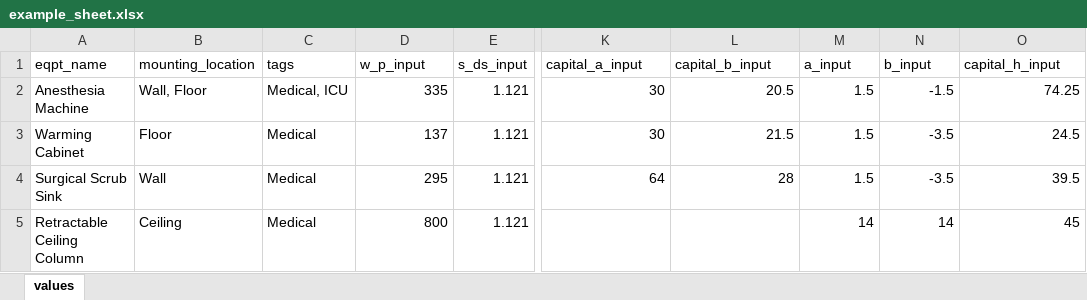
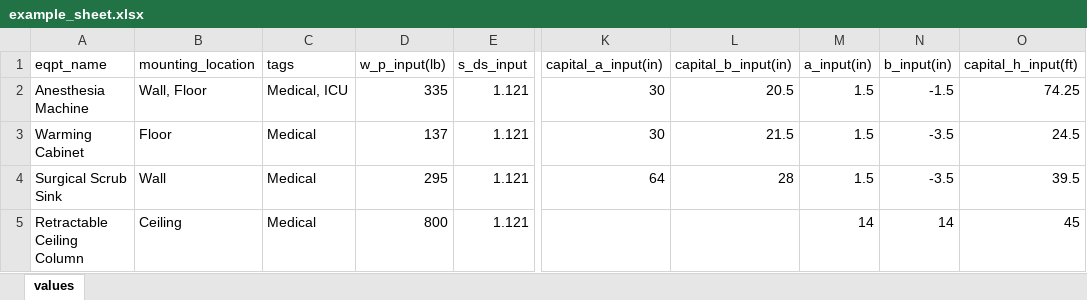
Before and after one commit to panariellop/mathcad_auto, an Excel workbook: templates/example_sheet.xlsx, sheet values, drawn as a sheet; only a part is shown, gaps mark what is left out; values as stored, in another font and other column widths than the file's, no borders; the diff names each change by its address in the sheet, - before the commit and + after, or states it on an @@ line.

Commit message:
user can now include units in the inputs

```diff
--- a/templates/example_sheet.xlsx (sheet values)
+++ b/templates/example_sheet.xlsx (sheet values)
-D1: w_p_input
+D1: w_p_input(lb)
-K1: capital_a_input
+K1: capital_a_input(in)
-L1: capital_b_input
+L1: capital_b_input(in)
-M1: a_input
+M1: a_input(in)
-N1: b_input
+N1: b_input(in)
-O1: capital_h_input
+O1: capital_h_input(ft)
```
Also changed, not shown: 12 other files.
